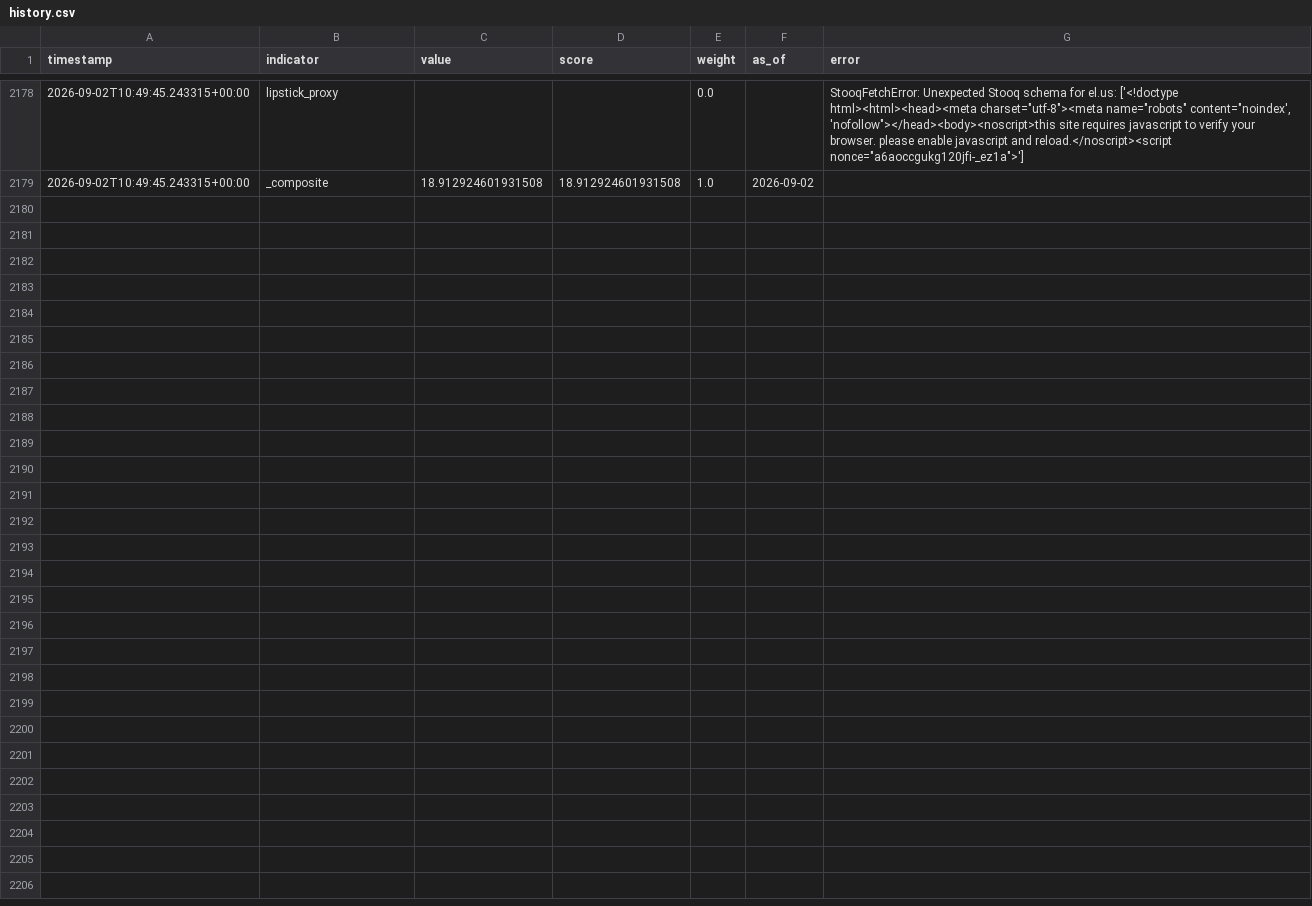
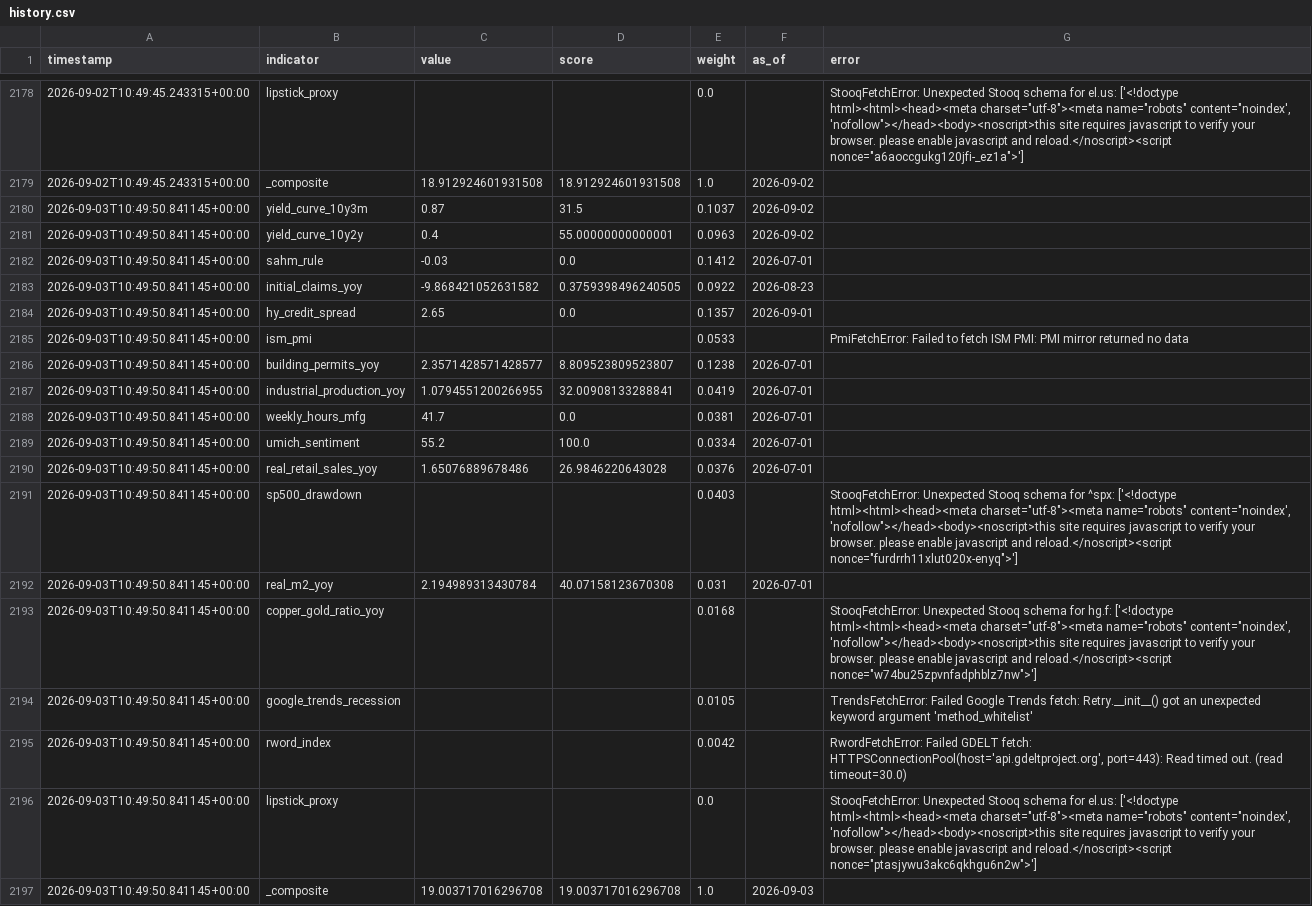
Before and after one commit to ipsitabasu/recession-indicator, a CSV file: data/history.csv, drawn as a sheet; only a part is shown, gaps mark what is left out.

Commit message:
data: daily refresh

```diff
--- a/data/history.csv
+++ b/data/history.csv
@@ -2242 +2242,19 @@ timestamp,indicator,value,score,weight,as_of,error
 2026-09-02T10:49:45.243315+00:00,_composite,18.912924601931508,18.912924601931508,1.0,2026-09-02,
+2026-09-03T10:49:50.841145+00:00,yield_curve_10y3m,0.87,31.5,0.1037,2026-09-02,
+2026-09-03T10:49:50.841145+00:00,yield_curve_10y2y,0.4,55.00000000000001,0.0963,2026-09-02,
+2026-09-03T10:49:50.841145+00:00,sahm_rule,-0.03,0.0,0.1412,2026-07-01,
+2026-09-03T10:49:50.841145+00:00,initial_claims_yoy,-9.868421052631582,0.3759398496240505,0.0922,2026-08-23,
+2026-09-03T10:49:50.841145+00:00,hy_credit_spread,2.65,0.0,0.1357,2026-09-01,
+2026-09-03T10:49:50.841145+00:00,ism_pmi,,,0.0533,,PmiFetchError: Failed to fetch ISM PMI: PMI mirror returned no data
+2026-09-03T10:49:50.841145+00:00,building_permits_yoy,2.3571428571428577,8.809523809523807,0.1238,2026-07-01,
+2026-09-03T10:49:50.841145+00:00,industrial_production_yoy,1.0794551200266955,32.00908133288841,0.0419,2026-07-01,
+2026-09-03T10:49:50.841145+00:00,weekly_hours_mfg,41.7,0.0,0.0381,2026-07-01,
+2026-09-03T10:49:50.841145+00:00,umich_sentiment,55.2,100.0,0.0334,2026-07-01,
+2026-09-03T10:49:50.841145+00:00,real_retail_sales_yoy,1.65076889678486,26.9846220643028,0.0376,2026-07-01,
+2026-09-03T10:49:50.841145+00:00,sp500_drawdown,,,0.0403,,"StooqFetchError: Unexpected Stooq schema for ^spx: ['<!doctype html><html><head><meta charset=""utf-8""><meta name=""robots"" content=""noindex', 'nofollow""></head><body><noscript>this site requires javascript to verify your browser. please enable javascript and reload.</noscript><script nonce=""furdrrh11xlut020x-enyq"">']"
+2026-09-03T10:49:50.841145+00:00,real_m2_yoy,2.194989313430784,40.07158123670308,0.031,2026-07-01,
+2026-09-03T10:49:50.841145+00:00,copper_gold_ratio_yoy,,,0.0168,,"StooqFetchError: Unexpected Stooq schema for hg.f: ['<!doctype html><html><head><meta charset=""utf-8""><meta name=""robots"" content=""noindex', 'nofollow""></head><body><noscript>this site requires javascript to verify your browser. please enable javascript and reload.</noscript><script nonce=""w74bu25zpvnfadphblz7nw"">']"
+2026-09-03T10:49:50.841145+00:00,google_trends_recession,,,0.0105,,TrendsFetchError: Failed Google Trends fetch: Retry.__init__() got an unexpected keyword argument 'method_whitelist'
+2026-09-03T10:49:50.841145+00:00,rword_index,,,0.0042,,"RwordFetchError: Failed GDELT fetch: HTTPSConnectionPool(host='api.gdeltproject.org', port=443): Read timed out. (read timeout=30.0)"
+2026-09-03T10:49:50.841145+00:00,lipstick_proxy,,,0.0,,"StooqFetchError: Unexpected Stooq schema for el.us: ['<!doctype html><html><head><meta charset=""utf-8""><meta name=""robots"" content=""noindex', 'nofollow""></head><body><noscript>this site requires javascript to verify your browser. please enable javascript and reload.</noscript><script nonce=""ptasjywu3akc6qkhgu6n2w"">']"
+2026-09-03T10:49:50.841145+00:00,_composite,19.003717016296708,19.003717016296708,1.0,2026-09-03,
```
Also changed, not shown: 1 other file.
